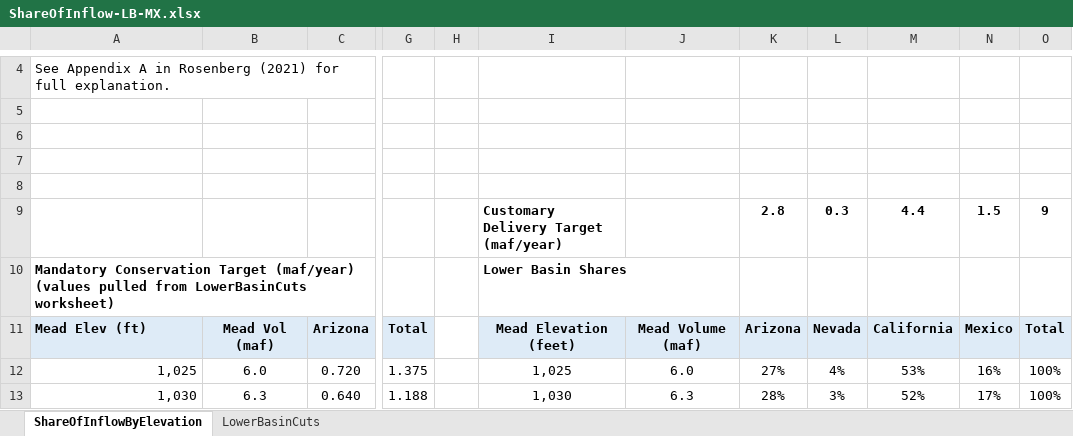
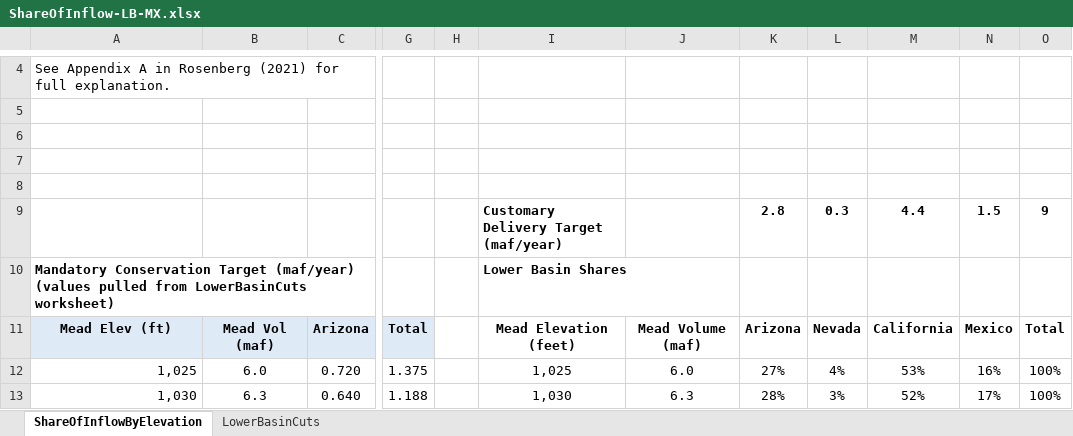
Before and after one commit to dzeke/ColoradoRiverCoding, an Excel workbook: MeadInflowSimulations/ShareOfInflow-LB-MX.xlsx, sheet ShareOfInflowByElevation, drawn as a sheet; only a part is shown, gaps mark what is left out; values as stored, in another font and other column widths than the file's, no borders; charts and pictures not drawn; the diff names each change by its address in the sheet, - before the commit and + after, or states it on an @@ line.

```diff
--- a/MeadInflowSimulations/ShareOfInflow-LB-MX.xlsx (sheet ShareOfInflowByElevation)
+++ b/MeadInflowSimulations/ShareOfInflow-LB-MX.xlsx (sheet ShareOfInflowByElevation)
-A11 alignment: left
+A11 alignment: center
-I11:O11 fill: #DEEBF7
+I11:O11 fill: none
```
Also changed, not shown: 4 other files.
